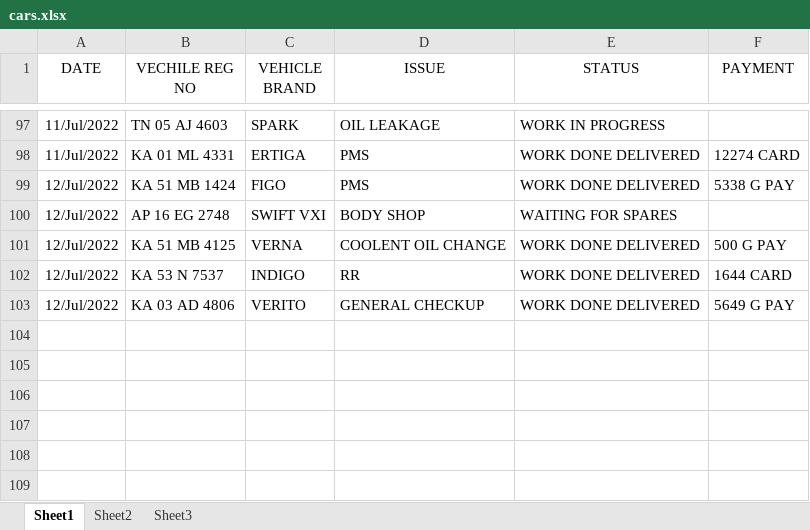
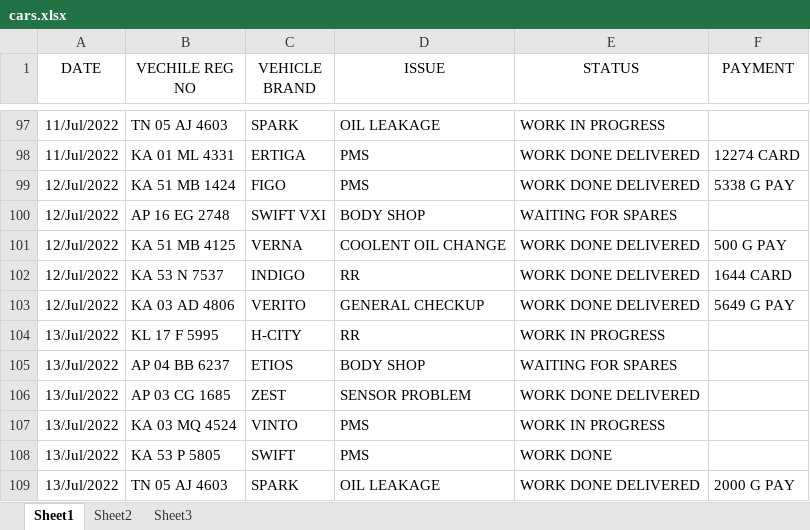
Before and after one commit to pragathi2016/stream, an Excel workbook: cars.xlsx, sheet Sheet1, drawn as a sheet; only a part is shown, gaps mark what is left out; values as stored, in another font and other column widths than the file's, no borders; the diff names each change by its address in the sheet, - before the commit and + after, or states it on an @@ line.

Commit message:
update

```diff
--- a/cars.xlsx (sheet Sheet1)
+++ b/cars.xlsx (sheet Sheet1)
+row 104: 13/Jul/2022 | KL 17 F 5995 | H-CITY | RR | WORK IN PROGRESS
+row 105: 13/Jul/2022 | AP 04 BB 6237 | ETIOS | BODY SHOP | WAITING FOR SPARES
+row 106: 13/Jul/2022 | AP 03 CG 1685 | ZEST | SENSOR PROBLEM | WORK DONE DELIVERED
+row 107: 13/Jul/2022 | KA 03 MQ 4524 | VINTO | PMS | WORK IN PROGRESS
+row 108: 13/Jul/2022 | KA 53 P 5805 | SWIFT | PMS | WORK DONE
+row 109: 13/Jul/2022 | TN 05 AJ 4603 | SPARK | OIL LEAKAGE | WORK DONE DELIVERED | 2000 G PAY
```
